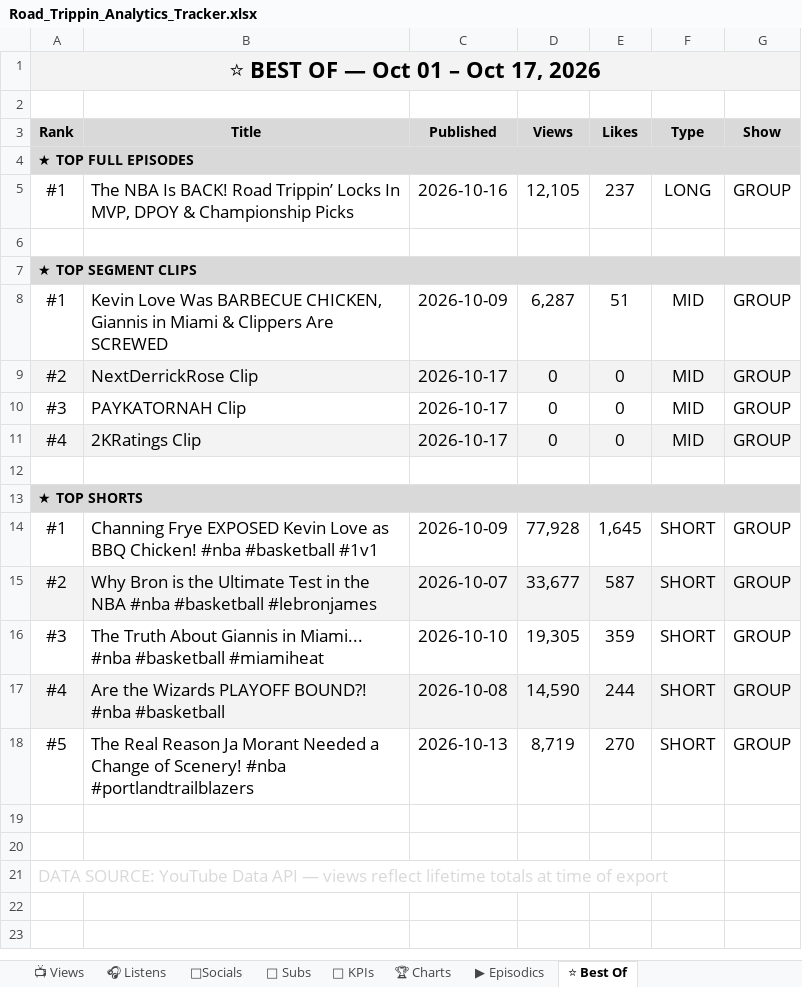
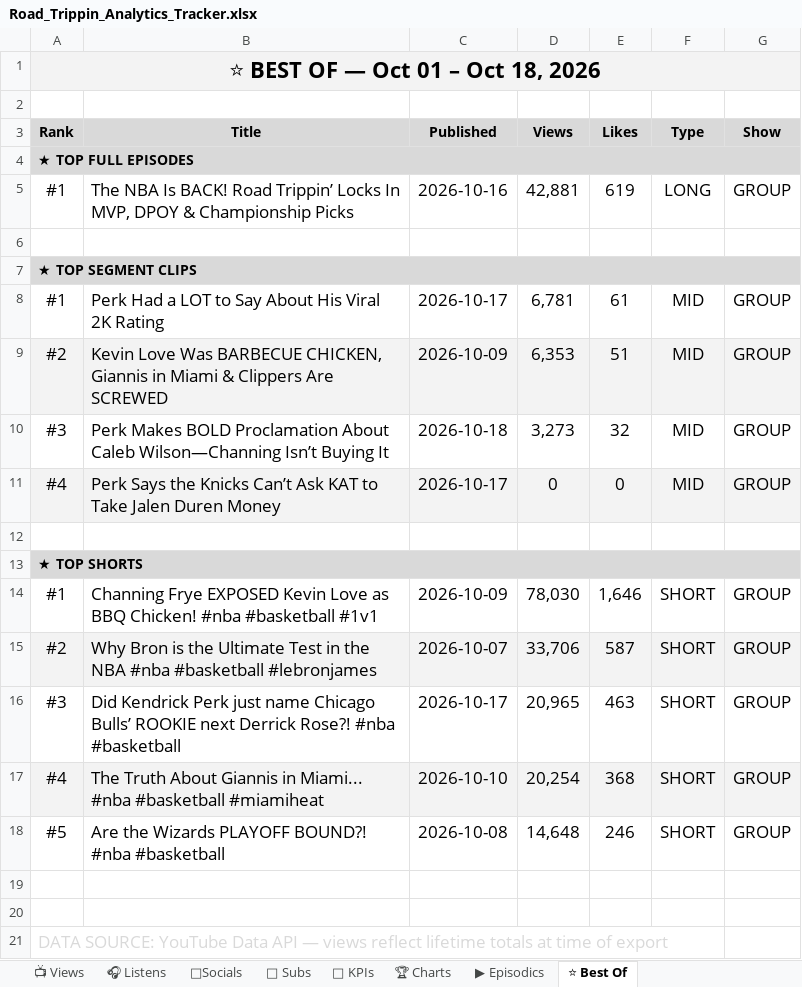
Before and after one commit to raindelaymedia/roadtrippin, an Excel workbook: master/shows/road_trippin/data/Road_Trippin_Analytics_Tracker.xlsx, sheet ⭐ Best Of, drawn as a sheet; values as stored, in another font and other column widths than the file's, no borders; the diff names each change by its address in the sheet, - before the commit and + after, or states it on an @@ line.

```diff
--- a/master/shows/road_trippin/data/Road_Trippin_Analytics_Tracker.xlsx (sheet ⭐ Best Of)
+++ b/master/shows/road_trippin/data/Road_Trippin_Analytics_Tracker.xlsx (sheet ⭐ Best Of)
-A1 (Rank): ⭐ BEST OF — Oct 01 – Oct 17, 2026
+A1 (Rank): ⭐ BEST OF — Oct 01 – Oct 18, 2026
-D5 (Views): 12,105
+D5 (Views): 42,881
-E5 (Likes): 237
+E5 (Likes): 619
-B8 (Title): Kevin Love Was BARBECUE CHICKEN, Giannis in Miami & Clippers Are SCREWED
+B8 (Title): Perk Had a LOT to Say About His Viral 2K Rating
-C8 (Published): 2026-10-09
+C8 (Published): 2026-10-17
-D8 (Views): 6,287
+D8 (Views): 6,781
-E8 (Likes): 51
+E8 (Likes): 61
-B9 (Title): NextDerrickRose Clip
+B9 (Title): Kevin Love Was BARBECUE CHICKEN, Giannis in Miami & Clippers Are SCREWED
-C9 (Published): 2026-10-17
+C9 (Published): 2026-10-09
-D9 (Views): 0
+D9 (Views): 6,353
-E9 (Likes): 0
+E9 (Likes): 51
-B10 (Title): PAYKATORNAH Clip
+B10 (Title): Perk Makes BOLD Proclamation About Caleb Wilson—Channing Isn’t Buying It
-C10 (Published): 2026-10-17
+C10 (Published): 2026-10-18
-D10 (Views): 0
+D10 (Views): 3,273
-E10 (Likes): 0
+E10 (Likes): 32
-B11 (Title): 2KRatings Clip
+B11 (Title): Perk Says the Knicks Can’t Ask KAT to Take Jalen Duren Money
-D14 (Views): 77,928
+D14 (Views): 78,030
-E14 (Likes): 1,645
+E14 (Likes): 1,646
-D15 (Views): 33,677
+D15 (Views): 33,706
-B16 (Title): The Truth About Giannis in Miami... #nba #basketball #miamiheat
+B16 (Title): Did Kendrick Perk just name Chicago Bulls’ ROOKIE next Derrick Rose?! #nba #basketball
-C16 (Published): 2026-10-10
+C16 (Published): 2026-10-17
-D16 (Views): 19,305
+D16 (Views): 20,965
-E16 (Likes): 359
+E16 (Likes): 463
-B17 (Title): Are the Wizards PLAYOFF BOUND?! #nba #basketball
+B17 (Title): The Truth About Giannis in Miami... #nba #basketball #miamiheat
-C17 (Published): 2026-10-08
+C17 (Published): 2026-10-10
-D17 (Views): 14,590
+D17 (Views): 20,254
-E17 (Likes): 244
+E17 (Likes): 368
-B18 (Title): The Real Reason Ja Morant Needed a Change of Scenery! #nba #portlandtrailblazers
+B18 (Title): Are the Wizards PLAYOFF BOUND?! #nba #basketball
-C18 (Published): 2026-10-13
+C18 (Published): 2026-10-08
-D18 (Views): 8,719
+D18 (Views): 14,648
-E18 (Likes): 270
+E18 (Likes): 246
```
Also changed, not shown: sheet 👥 Subs, sheet 🔑 KPIs, sheet 📺 Views, sheet ▶ Episodics, 18 other files.
